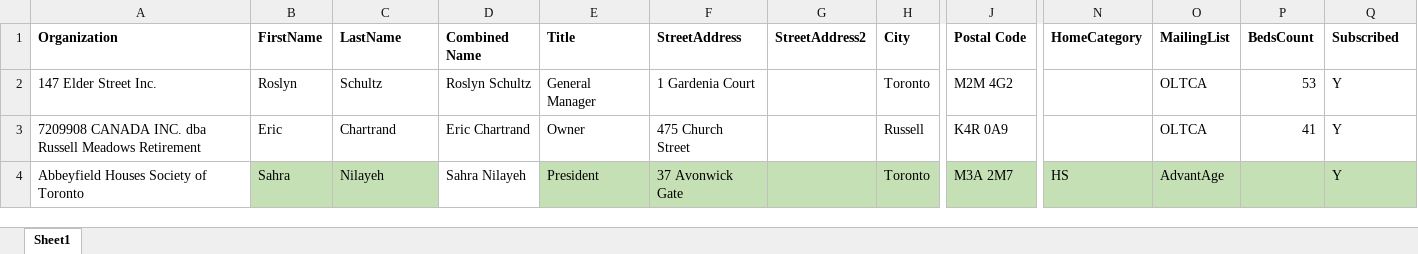
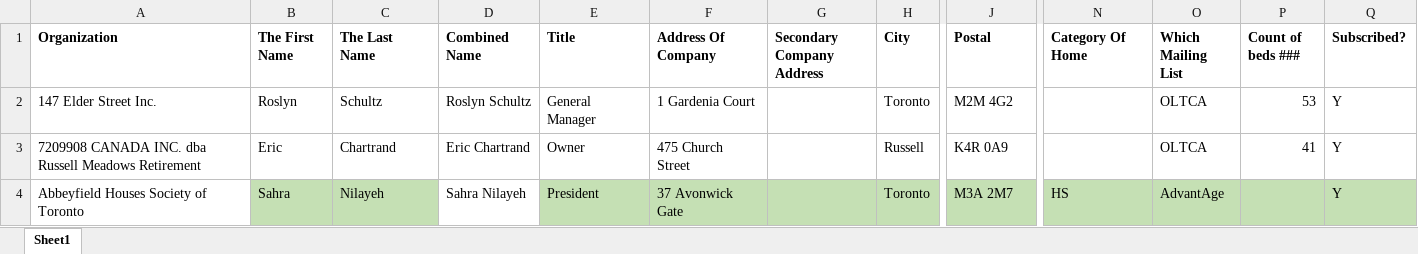
Before and after one commit to kijjuy/SE-JS15, an Excel workbook: dbms-mvc.Tests/Files/test-spreadsheet-invalid-col-names.xlsx, sheet Sheet1, drawn as a sheet; only a part is shown, gaps mark what is left out; values as stored, in another font and other column widths than the file's, no borders; the diff names each change by its address in the sheet, - before the commit and + after, or states it on an @@ line.

```diff
--- a/dbms-mvc.Tests/Files/test-spreadsheet-invalid-col-names.xlsx (sheet Sheet1)
+++ b/dbms-mvc.Tests/Files/test-spreadsheet-invalid-col-names.xlsx (sheet Sheet1)
-B1: FirstName
+B1: The First Name
-C1: LastName
+C1: The Last Name
-F1: StreetAddress
+F1: Address Of Company
-G1: StreetAddress2
+G1: Secondary Company Address
-J1: Postal Code
+J1: Postal
-N1: HomeCategory
+N1: Category Of Home
-O1: MailingList
+O1: Which Mailing List
-P1: BedsCount
+P1: Count of beds ###
-Q1: Subscribed
+Q1: Subscribed?
```
Also changed, not shown: 5 other files.
